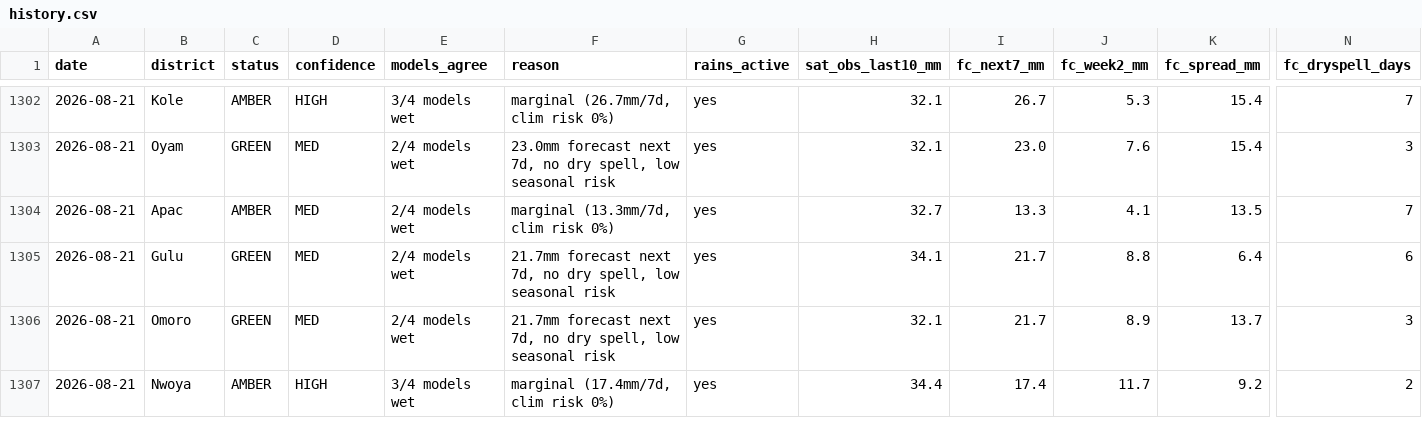
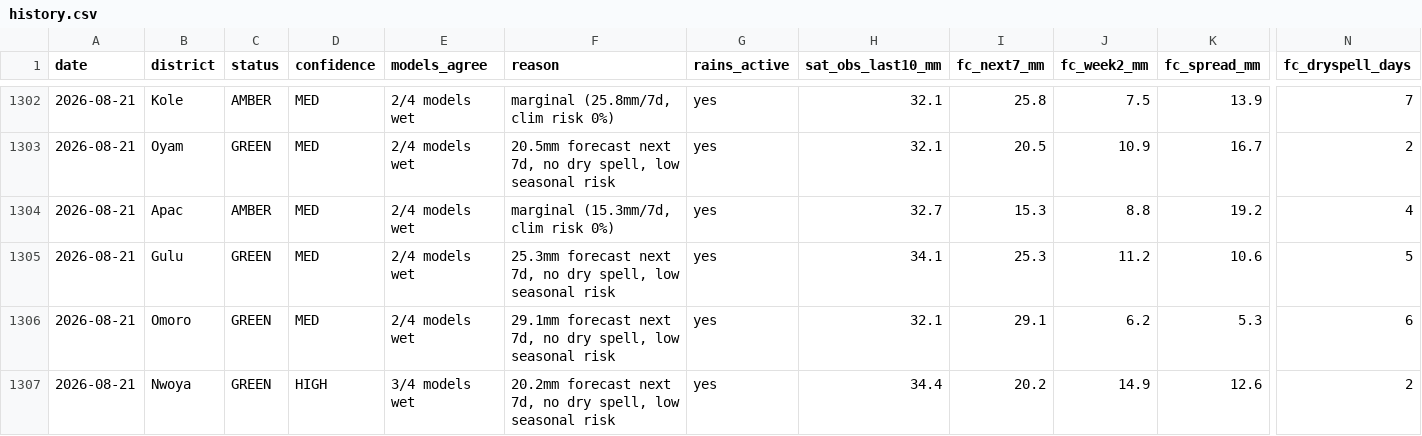
Before and after one commit to quinn-Uganda/planting-monitor, a CSV file: planting_monitor_out/history.csv, drawn as a sheet; only a part is shown, gaps mark what is left out; the diff covers the shown part only; the diff names each change by its address in the sheet, - before the commit and + after, or states it on an @@ line.

```diff
--- a/planting_monitor_out/history.csv
+++ b/planting_monitor_out/history.csv
-D1302 (confidence): HIGH
+D1302 (confidence): MED
-E1302 (models_agree): 3/4 models wet
+E1302 (models_agree): 2/4 models wet
-F1302 (reason): marginal (26.7mm/7d, clim risk 0%)
+F1302 (reason): marginal (25.8mm/7d, clim risk 0%)
-I1302 (fc_next7_mm): 26.7
+I1302 (fc_next7_mm): 25.8
-J1302 (fc_week2_mm): 5.3
+J1302 (fc_week2_mm): 7.5
-K1302 (fc_spread_mm): 15.4
+K1302 (fc_spread_mm): 13.9
-F1303 (reason): 23.0mm forecast next…
+F1303 (reason): 20.5mm forecast next…
-I1303 (fc_next7_mm): 23.0
+I1303 (fc_next7_mm): 20.5
-J1303 (fc_week2_mm): 7.6
+J1303 (fc_week2_mm): 10.9
-K1303 (fc_spread_mm): 15.4
+K1303 (fc_spread_mm): 16.7
-N1303 (fc_dryspell_days): 3
+N1303 (fc_dryspell_days): 2
-F1304 (reason): marginal (13.3mm/7d, clim risk 0%)
+F1304 (reason): marginal (15.3mm/7d, clim risk 0%)
-I1304 (fc_next7_mm): 13.3
+I1304 (fc_next7_mm): 15.3
-J1304 (fc_week2_mm): 4.1
+J1304 (fc_week2_mm): 8.8
-K1304 (fc_spread_mm): 13.5
+K1304 (fc_spread_mm): 19.2
-N1304 (fc_dryspell_days): 7
+N1304 (fc_dryspell_days): 4
-F1305 (reason): 21.7mm forecast next…
+F1305 (reason): 25.3mm forecast next…
-I1305 (fc_next7_mm): 21.7
+I1305 (fc_next7_mm): 25.3
-J1305 (fc_week2_mm): 8.8
+J1305 (fc_week2_mm): 11.2
-K1305 (fc_spread_mm): 6.4
+K1305 (fc_spread_mm): 10.6
-N1305 (fc_dryspell_days): 6
+N1305 (fc_dryspell_days): 5
-F1306 (reason): 21.7mm forecast next…
+F1306 (reason): 29.1mm forecast next…
-I1306 (fc_next7_mm): 21.7
+I1306 (fc_next7_mm): 29.1
-J1306 (fc_week2_mm): 8.9
+J1306 (fc_week2_mm): 6.2
-K1306 (fc_spread_mm): 13.7
+K1306 (fc_spread_mm): 5.3
-N1306 (fc_dryspell_days): 3
+N1306 (fc_dryspell_days): 6
-C1307 (status): AMBER
+C1307 (status): GREEN
-F1307 (reason): marginal (17.4mm/7d, clim risk 0%)
+F1307 (reason): 20.2mm forecast next 7d, no dry spell, low seasonal risk
-I1307 (fc_next7_mm): 17.4
+I1307 (fc_next7_mm): 20.2
-J1307 (fc_week2_mm): 11.7
+J1307 (fc_week2_mm): 14.9
-K1307 (fc_spread_mm): 9.2
+K1307 (fc_spread_mm): 12.6
```
Also changed, not shown: 87 edited cells elsewhere in this file, planting_monitor_out/status_today.csv, 4 other files.
